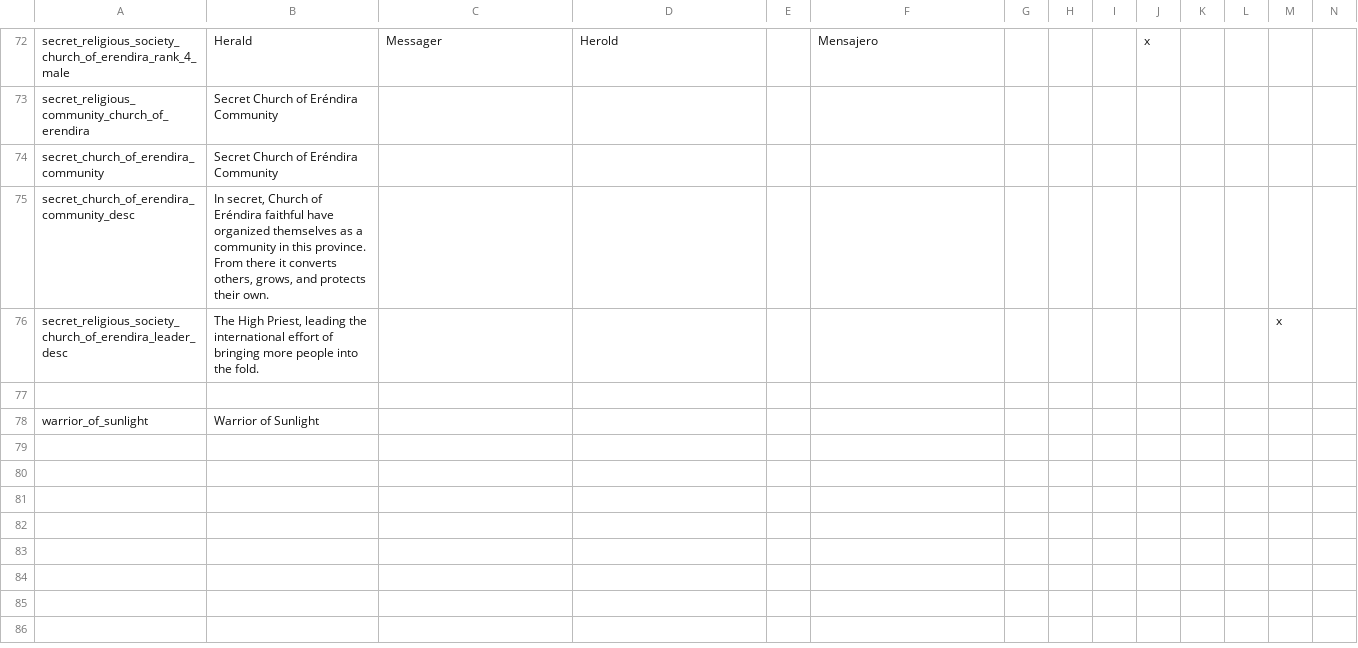
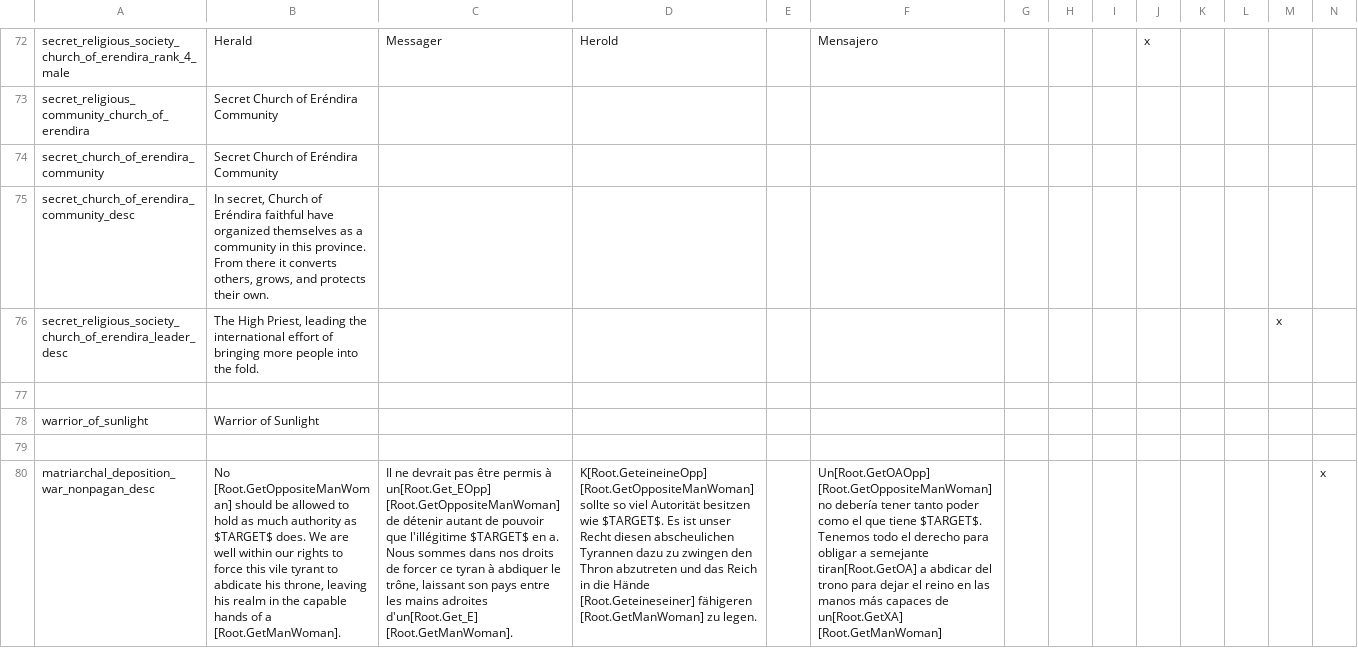
Before and after one commit to Wofi/ya_submod, a CSV file: localisation/ya_sol_localisation.csv, drawn as a sheet; only a part is shown, gaps mark what is left out; rows hold the shown columns only; the diff names each change by its address in the sheet, - before the commit and + after, or states it on an @@ line.

Commit message:
gave church of erendira and gaian matriarchal deposition war casus belli

```diff
--- a/localisation/ya_sol_localisation.csv
+++ b/localisation/ya_sol_localisation.csv
+row 79: (empty)
+row 80: matriarchal_deposition_war_nonpagan_desc | No [Root.GetOppositeManWoman] should be allowed to hold as much authority as $TARGET$ does. We are well within our rights to force this vile tyrant to abdicate his throne, leaving his realm in the capable hands of a [Root.GetManWoman]. | Il ne devrait pas être permis à un[Root.Get_EOpp] [Root.GetOppositeManWoman] de détenir autant de pouvoir que l'illégitime $TARGET$ en a. Nous sommes dans nos droits de forcer ce tyran à abdiquer le trône, laissant son pays entre les mains adroites d'un[Root.Get_E] [Root.GetManWoman]. | K[Root.GeteineineOpp] [Root.GetOppositeManWoman] sollte so viel Autorität besitzen wie $TARGET$. Es ist unser Recht diesen abscheulichen Tyrannen dazu zu zwingen den Thron abzutreten und das Reich in die Hände [Root.Geteineseiner] fähigeren [Root.GetManWoman] zu legen. |  | Un[Root.GetOAOpp] [Root.GetOppositeManWoman] no debería tener tanto poder como el que tiene $TARGET$. Tenemos todo el derecho para obligar a semejante tiran[Root.GetOA] a abdicar del trono para dejar el reino en las manos más capaces de un[Root.GetXA] [Root.GetManWoman] |  |  |  |  |  |  |  | x
```
Also changed, not shown: 2 other files.
